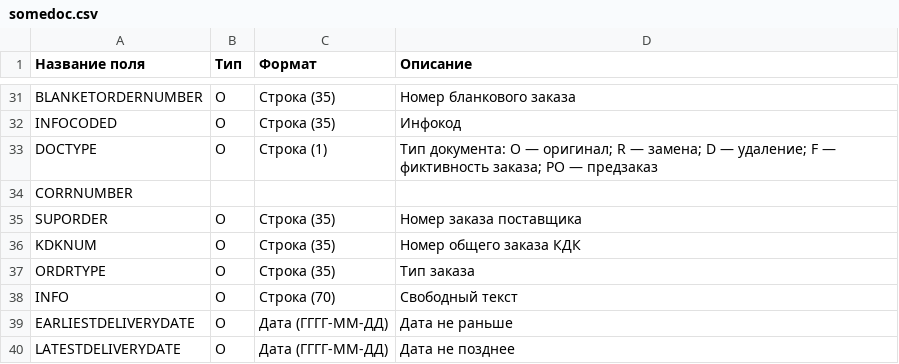
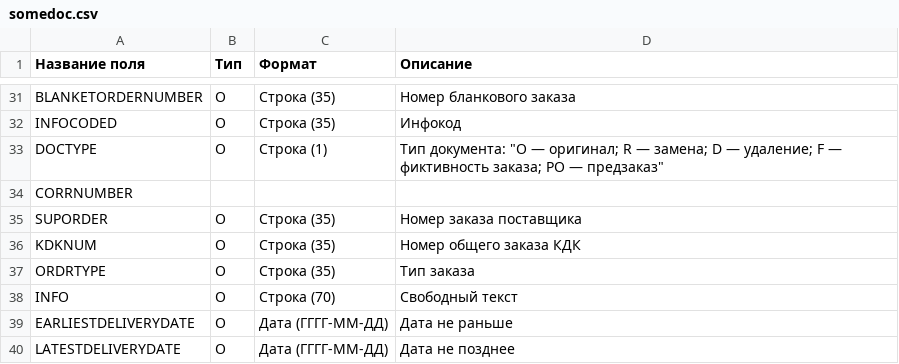
Before and after one commit to EDI-N/Some, a CSV file: docs/source/XML/files/somedoc.csv, drawn as a sheet; only a part is shown, gaps mark what is left out; the diff names each change by its address in the sheet, - before the commit and + after, or states it on an @@ line.

Commit message:
Update somedoc.csv

```diff
--- a/docs/source/XML/files/somedoc.csv
+++ b/docs/source/XML/files/somedoc.csv
-D33 (Описание): Тип документа: O — оригинал; R — замена; D — удаление; F — фиктивность заказа; PO — предзаказ
+D33 (Описание): Тип документа: "O — оригинал; R — замена; D — удаление; F — фиктивность заказа; PO — предзаказ"
```
